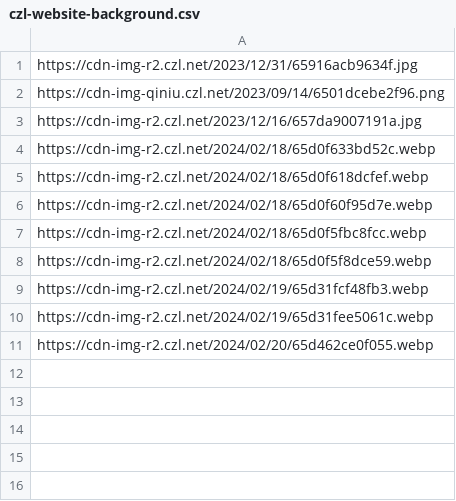
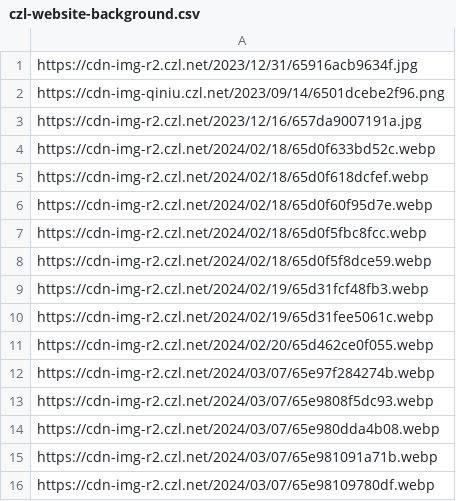
Before and after one commit to woodchen-ink/Random-Api, a CSV file: url/pic/czl-website-background.csv, drawn as a sheet.

Commit message:
加几个bing图片

```diff
--- a/url/pic/czl-website-background.csv
+++ b/url/pic/czl-website-background.csv
@@ -11 +11,6 @@ https://cdn-img-r2.czl.net/2024/02/19/65d31fee5061c.webp
 https://cdn-img-r2.czl.net/2024/02/20/65d462ce0f055.webp
+https://cdn-img-r2.czl.net/2024/03/07/65e97f284274b.webp
+https://cdn-img-r2.czl.net/2024/03/07/65e9808f5dc93.webp
+https://cdn-img-r2.czl.net/2024/03/07/65e980dda4b08.webp
+https://cdn-img-r2.czl.net/2024/03/07/65e981091a71b.webp
+https://cdn-img-r2.czl.net/2024/03/07/65e98109780df.webp
```
